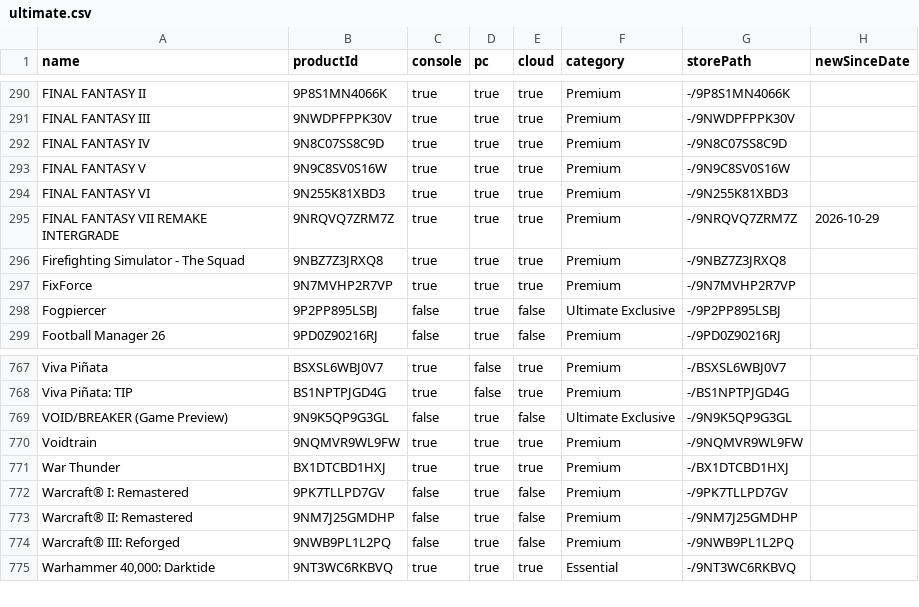
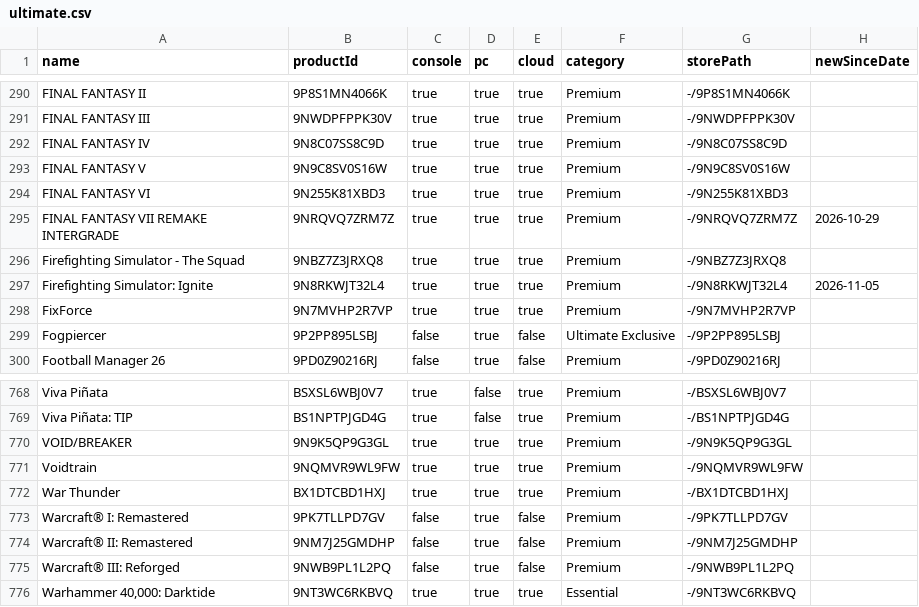
Before and after one commit to ninnex/xbox-gamepass-only-ultimate, a CSV file: data/ultimate.csv, drawn as a sheet; only a part is shown, gaps mark what is left out.

```diff
--- a/data/ultimate.csv
+++ b/data/ultimate.csv
@@ -296,2 +296,3 @@ FINAL FANTASY VII REMAKE INTERGRADE,9NRQVQ7ZRM7Z,true,true,true,Premium,-/9NRQVQ
 Firefighting Simulator - The Squad,9NBZ7Z3JRXQ8,true,true,true,Premium,-/9NBZ7Z3JRXQ8,
+Firefighting Simulator: Ignite,9N8RKWJT32L4,true,true,true,Premium,-/9N8RKWJT32L4,2026-11-05
 FixForce,9N7MVHP2R7VP,true,true,true,Premium,-/9N7MVHP2R7VP,
@@ -768,3 +769,3 @@ Viva Piñata,BSXSL6WBJ0V7,true,false,true,Premium,-/BSXSL6WBJ0V7,
 Viva Piñata: TIP,BS1NPTPJGD4G,true,false,true,Premium,-/BS1NPTPJGD4G,
-VOID/BREAKER (Game Preview),9N9K5QP9G3GL,false,true,false,Ultimate Exclusive,-/9N9K5QP9G3GL,
+VOID/BREAKER,9N9K5QP9G3GL,true,true,true,Premium,-/9N9K5QP9G3GL,
 Voidtrain,9NQMVR9WL9FW,true,true,true,Premium,-/9NQMVR9WL9FW,
```
Also changed, not shown: data/premium.csv, data/ultimate-exclusive.csv, 2 other files.
